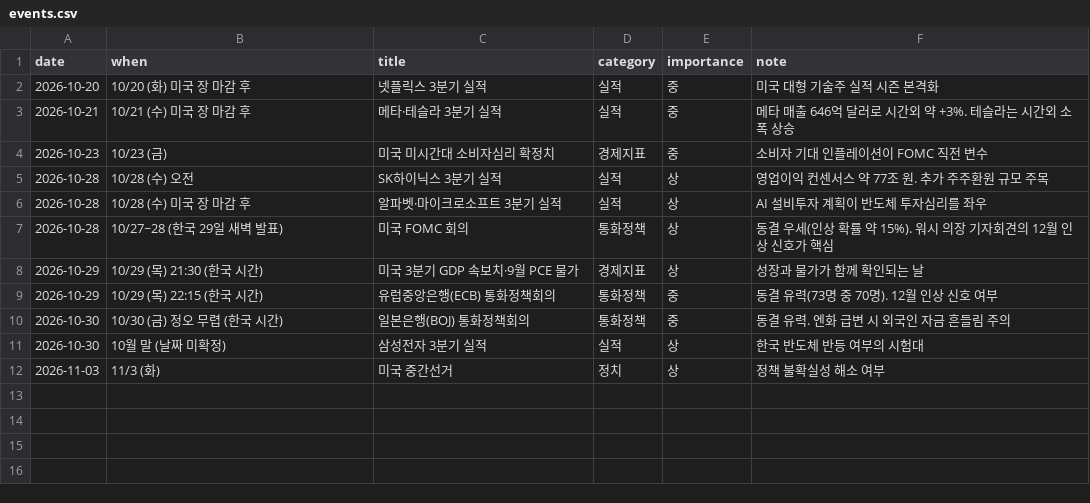
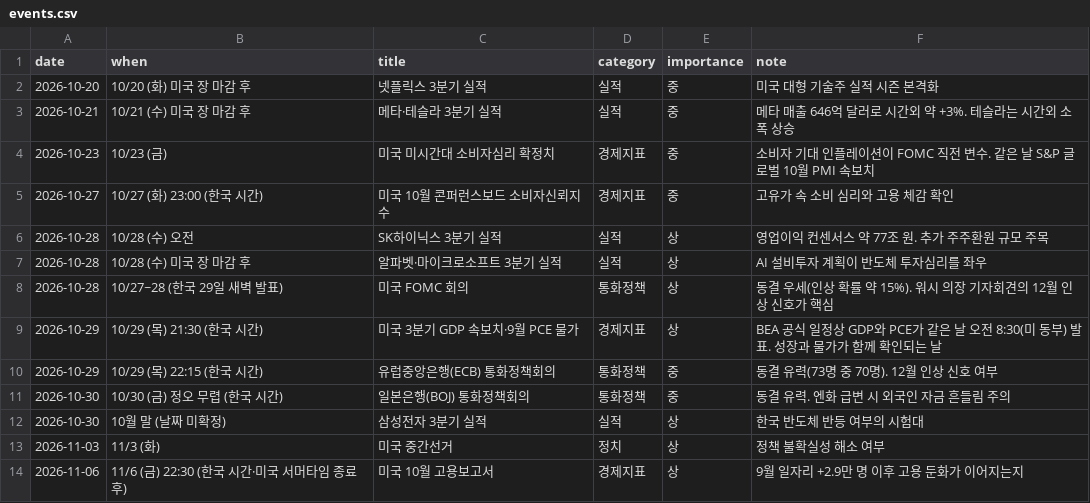
Before and after one commit to dobakinn-9/MKFlow, a CSV file: market-flow/data/events.csv, drawn as a sheet.

```diff
--- a/market-flow/data/events.csv
+++ b/market-flow/data/events.csv
@@ -3,3 +3,4 @@ date,when,title,category,importance,note
 2026-10-21,10/21 (수) 미국 장 마감 후,메타·테슬라 3분기 실적,실적,중,메타 매출 646억 달러로 시간외 약 +3%. 테슬라는 시간외 소폭 상승
-2026-10-23,10/23 (금),미국 미시간대 소비자심리 확정치,경제지표,중,소비자 기대 인플레이션이 FOMC 직전 변수
+2026-10-23,10/23 (금),미국 미시간대 소비자심리 확정치,경제지표,중,소비자 기대 인플레이션이 FOMC 직전 변수. 같은 날 S&P 글로벌 10월 PMI 속보치
+2026-10-27,10/27 (화) 23:00 (한국 시간),미국 10월 콘퍼런스보드 소비자신뢰지수,경제지표,중,고유가 속 소비 심리와 고용 체감 확인
 2026-10-28,10/28 (수) 오전,SK하이닉스 3분기 실적,실적,상,영업이익 컨센서스 약 77조 원. 추가 주주환원 규모 주목
@@ -7,3 +8,3 @@ date,when,title,category,importance,note
 2026-10-28,10/27~28 (한국 29일 새벽 발표),미국 FOMC 회의,통화정책,상,동결 우세(인상 확률 약 15%). 워시 의장 기자회견의 12월 인상 신호가 핵심
-2026-10-29,10/29 (목) 21:30 (한국 시간),미국 3분기 GDP 속보치·9월 PCE 물가,경제지표,상,성장과 물가가 함께 확인되는 날
+2026-10-29,10/29 (목) 21:30 (한국 시간),미국 3분기 GDP 속보치·9월 PCE 물가,경제지표,상,BEA 공식 일정상 GDP와 PCE가 같은 날 오전 8:30(미 동부) 발표. 성장과 물가가 함께 확인되는 날
 2026-10-29,10/29 (목) 22:15 (한국 시간),유럽중앙은행(ECB) 통화정책회의,통화정책,중,동결 유력(73명 중 70명). 12월 인상 신호 여부
@@ -12 +13,2 @@ date,when,title,category,importance,note
 2026-11-03,11/3 (화),미국 중간선거,정치,상,정책 불확실성 해소 여부
+2026-11-06,11/6 (금) 22:30 (한국 시간·미국 서머타임 종료 후),미국 10월 고용보고서,경제지표,상,9월 일자리 +2.9만 명 이후 고용 둔화가 이어지는지
```
Also changed, not shown: market-flow/data/news_sentiment.csv, 4 other files.
